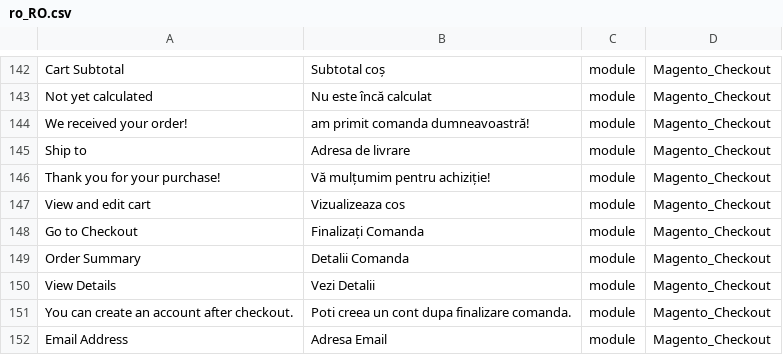
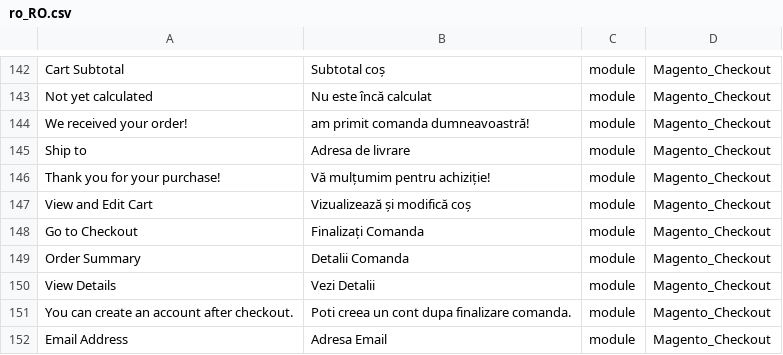
Before and after one commit to sagital/magento2-romanian-language-pack, a CSV file: modules/Magento_Checkout/ro_RO.csv, drawn as a sheet; only a part is shown, gaps mark what is left out.

```diff
--- a/modules/Magento_Checkout/ro_RO.csv
+++ b/modules/Magento_Checkout/ro_RO.csv
@@ -146,3 +146,3 @@
 "Thank you for your purchase!","Vă mulțumim pentru achiziție!","module","Magento_Checkout"
-"View and edit cart","Vizualizeaza cos","module","Magento_Checkout"
+"View and Edit Cart","Vizualizează și modifică coș","module","Magento_Checkout"
 "Go to Checkout","Finalizați Comanda","module","Magento_Checkout"
```
Also changed, not shown: modules/Magento_Review/ro_RO.csv, ro_RO.csv.
